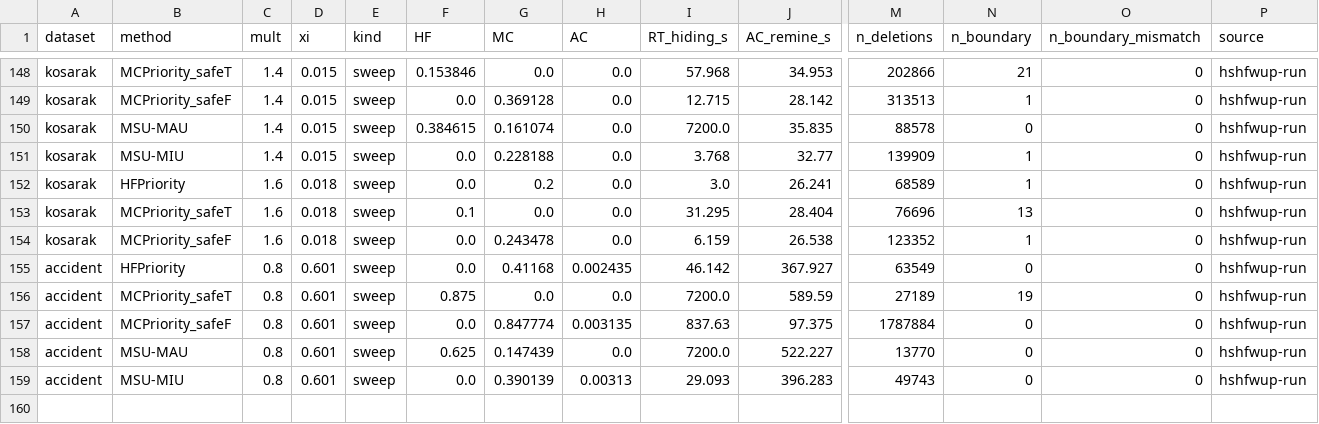
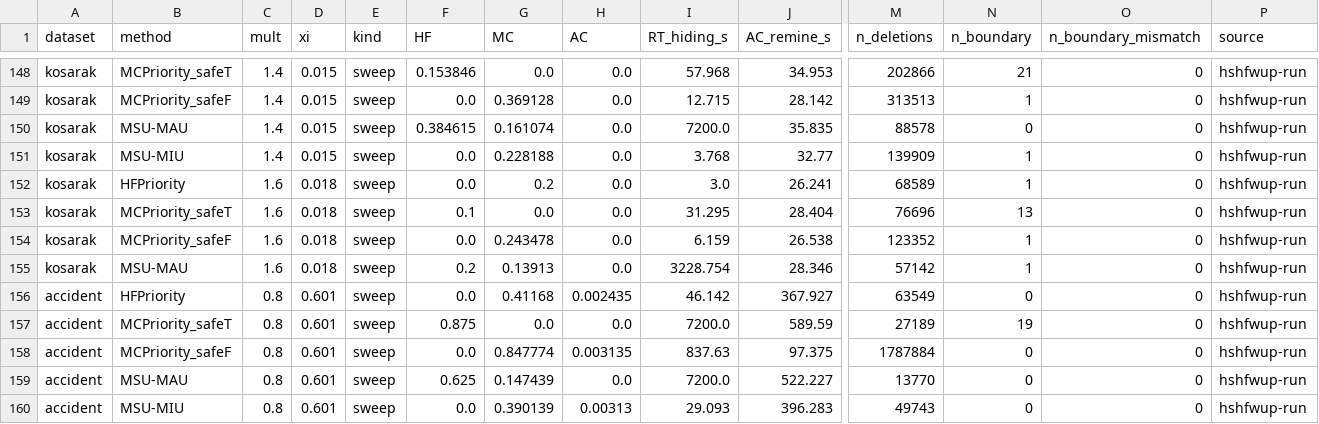
Before and after one commit to TrungDuong83/FWI_hiding_system, a CSV file: results/summary.csv, drawn as a sheet; only a part is shown, gaps mark what is left out; rows hold the shown columns only; the diff names each change by its address in the sheet, - before the commit and + after, or states it on an @@ line.

```diff
--- a/results/summary.csv
+++ b/results/summary.csv
+row 155: kosarak | MSU-MAU | 1.6 | 0.018 | sweep | 0.2 | 0.13913 | 0.0 | 3228.754 | 28.346 | 57142 | 1 | 0 | hshfwup-run
```
Also changed, not shown: 2 other files.
